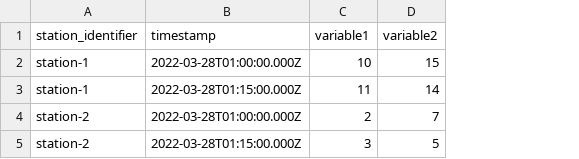
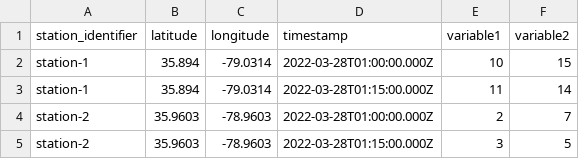
Before and after one commit to internetofwater/HubKit, a CSV file: examples/data/example.csv, drawn as a sheet; the diff names each change by its address in the sheet, - before the commit and + after, or states it on an @@ line.

Commit message:
Update example.csv

```diff
--- a/examples/data/example.csv
+++ b/examples/data/example.csv
+column B (latitude), rows 2-5: 35.894 | 35.894 | 35.9603 | 35.9603
+column C (longitude), rows 2-5: -79.0314 | -79.0314 | -78.9603 | -78.9603
```
